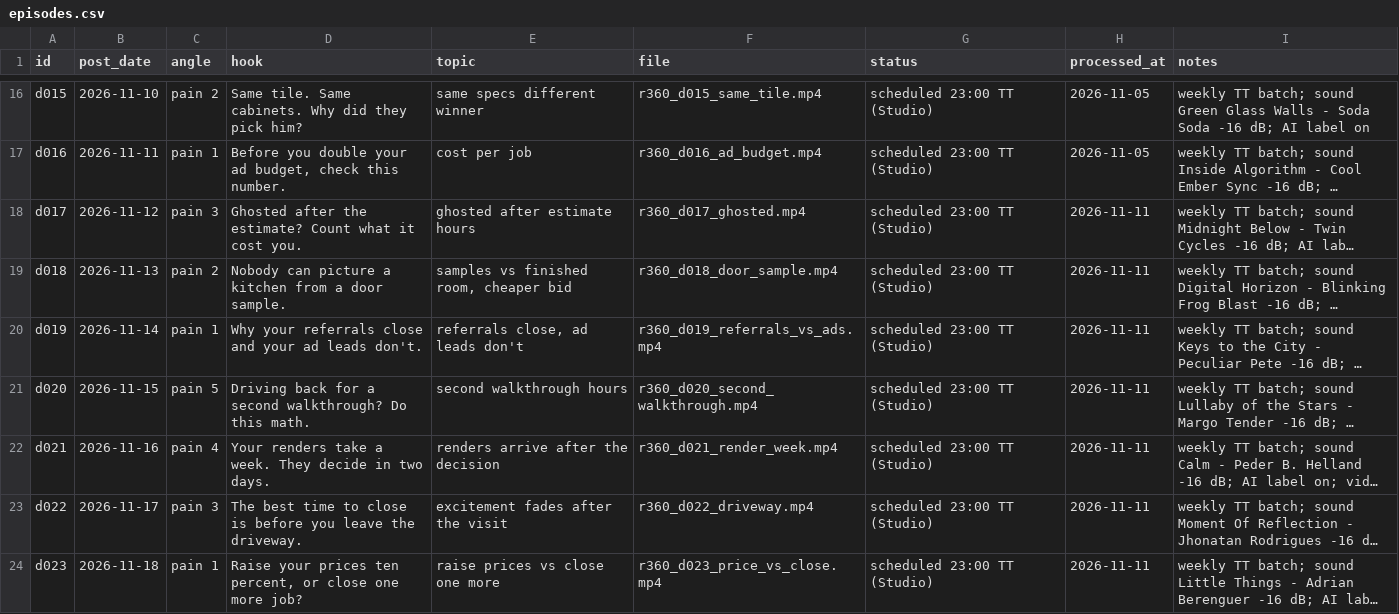
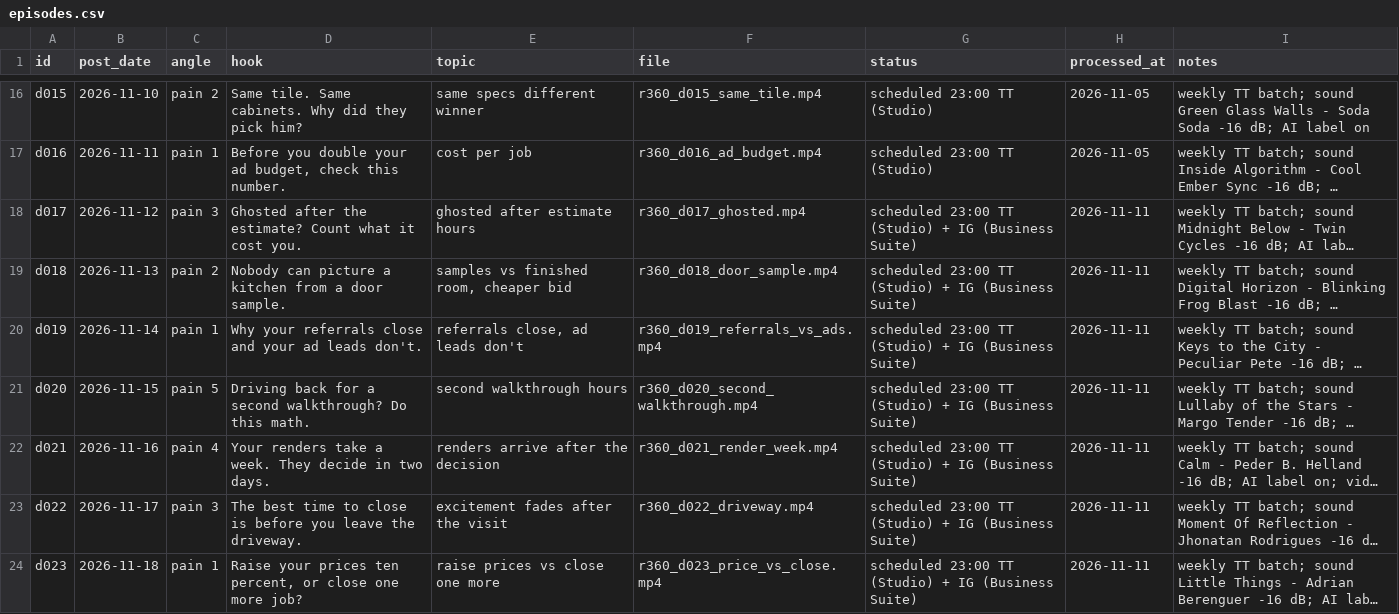
Before and after one commit to attias7/bww-videos, a CSV file: r360/episodes.csv, drawn as a sheet; only a part is shown, gaps mark what is left out; long unchanged cells end in …; the diff names each change by its address in the sheet, - before the commit and + after, or states it on an @@ line.

```diff
--- a/r360/episodes.csv
+++ b/r360/episodes.csv
-G18:G24 (status): scheduled 23:00 TT (Studio)
+G18:G24 (status): scheduled 23:00 TT (Studio) + IG (Business Suite)
```
Also changed, not shown: 1 other file.
